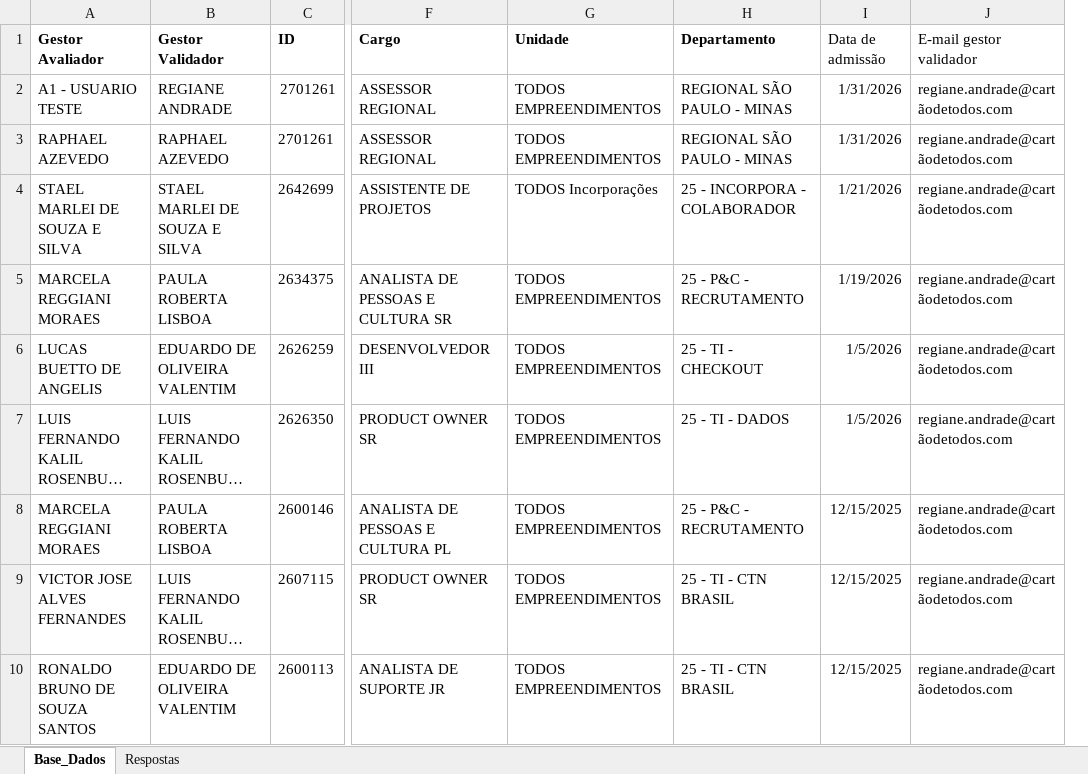
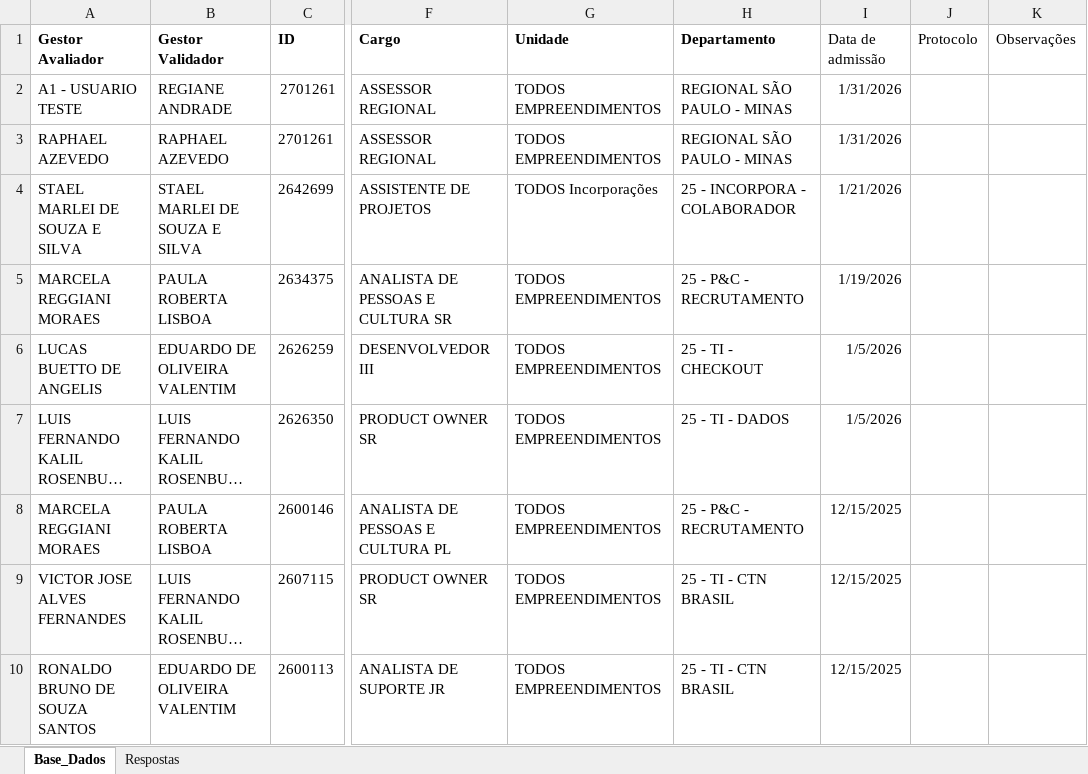
Before and after one commit to peopletodos02/pepo-validacao-2026, an Excel workbook: base_pepo.xlsx, sheet Base_Dados, drawn as a sheet; only a part is shown, gaps mark what is left out; long unchanged cells end in …; values as stored, in another font and other column widths than the file's, no borders; table styles not drawn; removed rows and columns are numbered as before the commit, all else as after; the diff names each change by its address in the sheet, - before the commit and + after, or states it on an @@ line.

Commit message:
Add files via upload

```diff
--- a/base_pepo.xlsx (sheet Base_Dados)
+++ b/base_pepo.xlsx (sheet Base_Dados)
-column J (E-mail gestor validador), rows 2-10: all regiane.andrade@cartãodetodos.com
+column J (Protocolo), empty
+column K (Observações), empty
```
